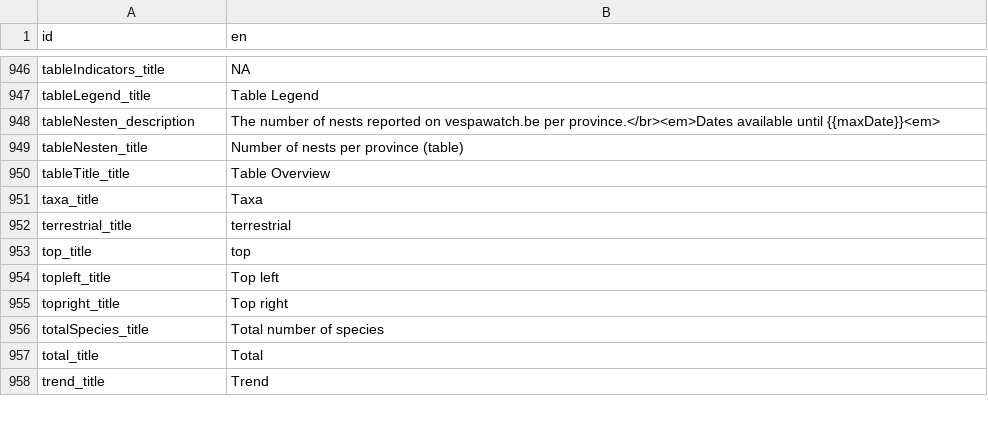
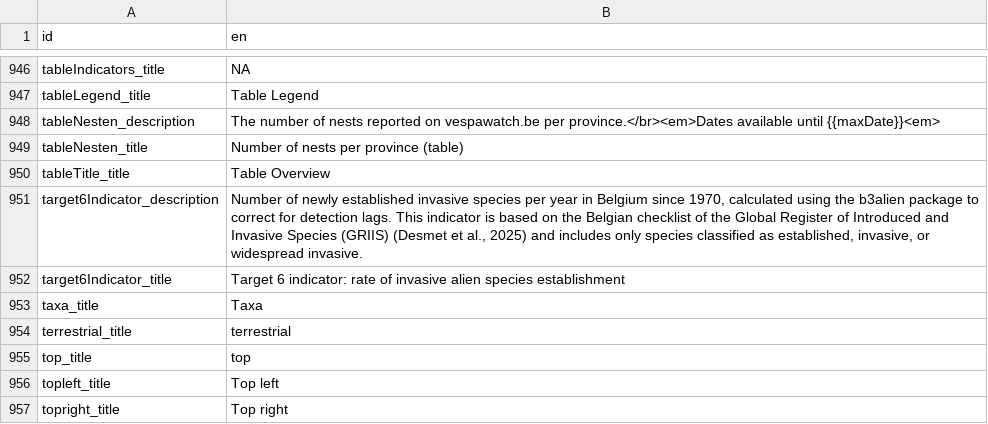
Before and after one commit to inbo/aspbo, a CSV file: data/output/UAT_direct/translations/translation_en.csv, drawn as a sheet; only a part is shown, gaps mark what is left out; the shorter side is filled out with more unchanged rows.

Commit message:
[AUTO]processed translations
Files changed:
M	data/output/UAT_direct/translations/translation_en.csv
M	data/output/UAT_direct/translations/translation_fr.csv
M	data/output/UAT_direct/translations/translation_nl.csv

```diff
--- a/data/output/UAT_direct/translations/translation_en.csv
+++ b/data/output/UAT_direct/translations/translation_en.csv
@@ -1058,2 +1058,4 @@ tableNesten_title,Number of nests per province (table)
 tableTitle_title,Table Overview
+target6Indicator_description,"Number of newly established invasive species per year in Belgium since 1970, calculated using the b3alien package to correct for detection lags. This indicator is based on the Belgian checklist of the Global Register of Introduced and Invasive Species (GRIIS) (Desmet et al., 2025) and includes only species classified as established, invasive, or widespread invasive."
+target6Indicator_title,Target 6 indicator: rate of invasive alien species establishment
 taxa_title,Taxa
```
Also changed, not shown: data/output/UAT_direct/translations/translation_fr.csv, data/output/UAT_direct/translations/translation_nl.csv.
